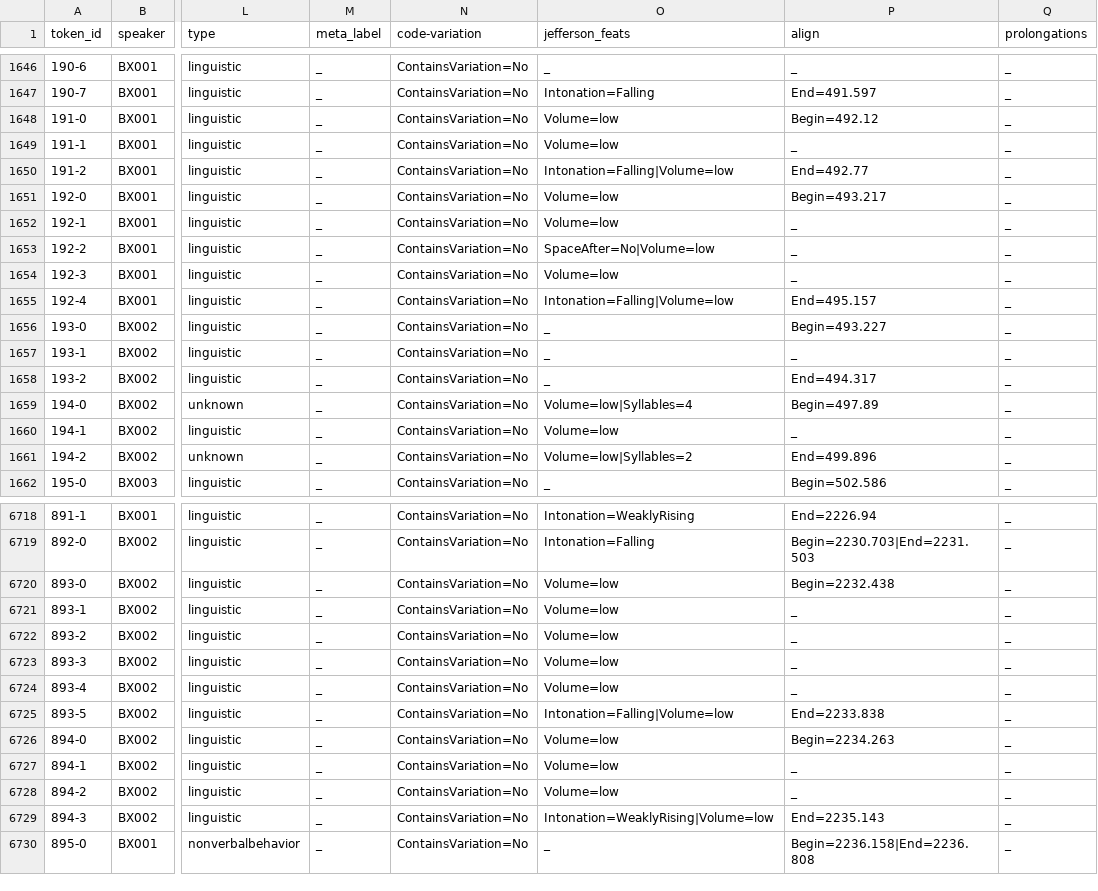
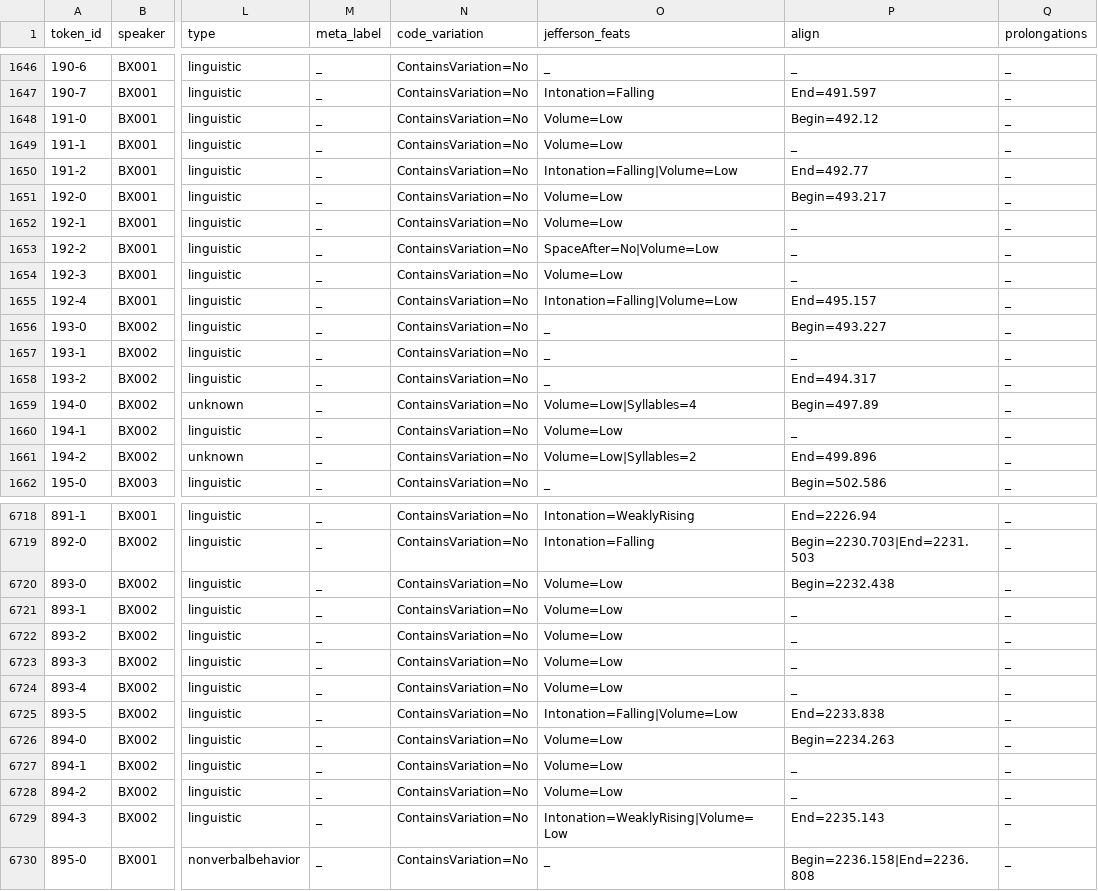
Before and after one commit to KIParla/ParlaBZ, a TSV file: tsv/BXA4001.vert.tsv, drawn as a sheet; only a part is shown, gaps mark what is left out; the diff covers the shown part only; the diff names each change by its address in the sheet, - before the commit and + after, or states it on an @@ line.

```diff
--- a/tsv/BXA4001.vert.tsv
+++ b/tsv/BXA4001.vert.tsv
-N1: code-variation
+N1: code_variation
-O1648:O1649 (jefferson_feats): Volume=low
+O1648:O1649 (jefferson_feats): Volume=Low
-O1650 (jefferson_feats): Intonation=Falling|Volume=low
+O1650 (jefferson_feats): Intonation=Falling|Volume=Low
-O1651:O1652 (jefferson_feats): Volume=low
+O1651:O1652 (jefferson_feats): Volume=Low
-O1653 (jefferson_feats): SpaceAfter=No|Volume=low
+O1653 (jefferson_feats): SpaceAfter=No|Volume=Low
-O1654 (jefferson_feats): Volume=low
+O1654 (jefferson_feats): Volume=Low
-O1655 (jefferson_feats): Intonation=Falling|Volume=low
+O1655 (jefferson_feats): Intonation=Falling|Volume=Low
-O1659 (jefferson_feats): Volume=low|Syllables=4
+O1659 (jefferson_feats): Volume=Low|Syllables=4
-O1660 (jefferson_feats): Volume=low
+O1660 (jefferson_feats): Volume=Low
-O1661 (jefferson_feats): Volume=low|Syllables=2
+O1661 (jefferson_feats): Volume=Low|Syllables=2
-O6720:O6724 (jefferson_feats): Volume=low
+O6720:O6724 (jefferson_feats): Volume=Low
-O6725 (jefferson_feats): Intonation=Falling|Volume=low
+O6725 (jefferson_feats): Intonation=Falling|Volume=Low
-O6726:O6728 (jefferson_feats): Volume=low
+O6726:O6728 (jefferson_feats): Volume=Low
-O6729 (jefferson_feats): Intonation=WeaklyRising|Volume=low
+O6729 (jefferson_feats): Intonation=WeaklyRising|Volume=Low
```
Also changed, not shown: 45 edited cells elsewhere in this file, tsv/BZA4001.vert.tsv, tsv/BZA5001.vert.tsv, 9 other files.
